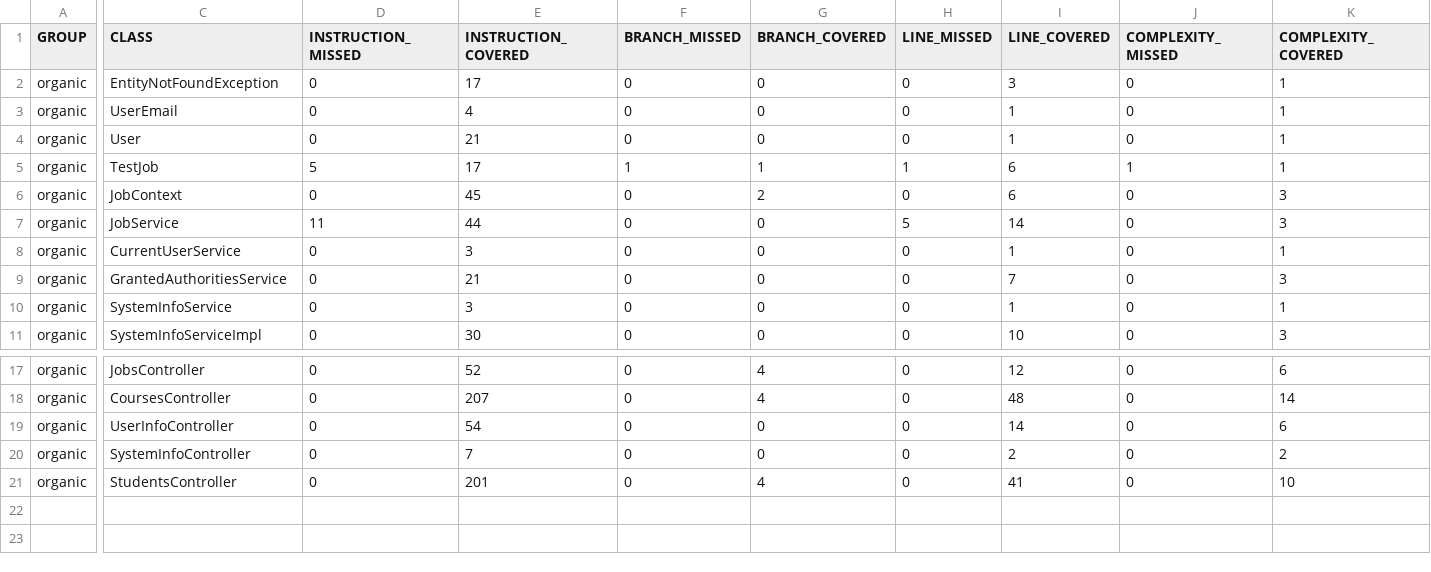
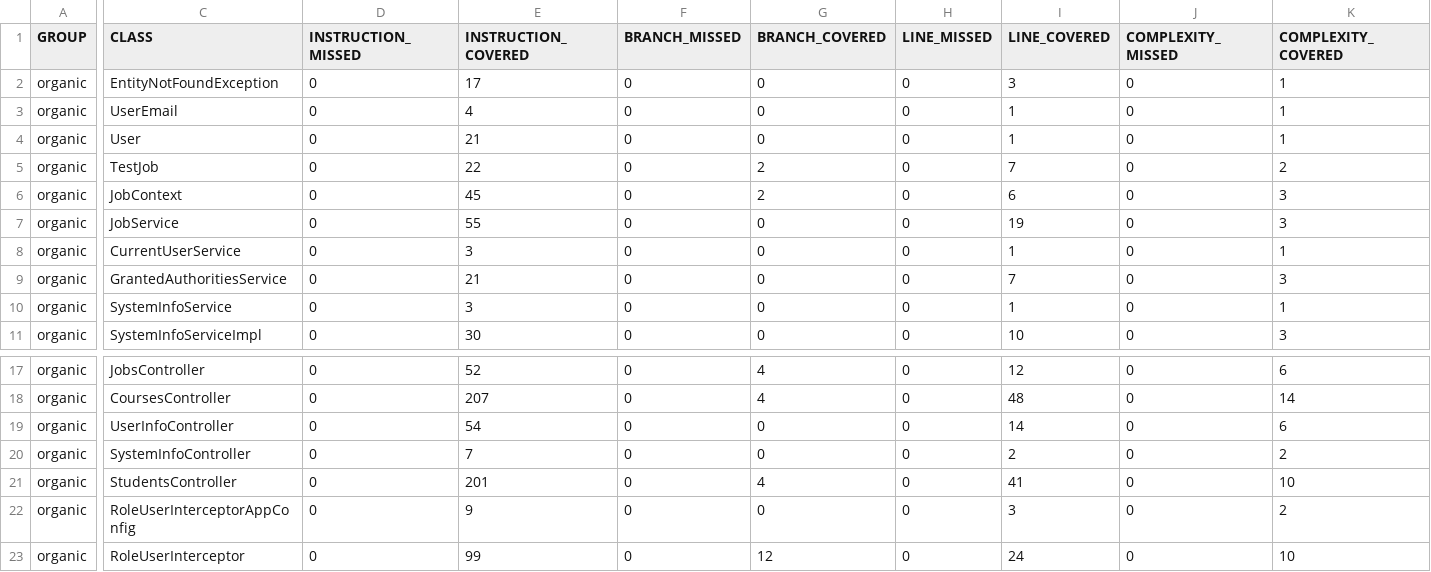
Before and after one commit to ucsb-cs156-f23/proj-organic-f23-6pm-2, a CSV file: prs/16/jacoco/jacoco.csv, drawn as a sheet; only a part is shown, gaps mark what is left out; rows hold the shown columns only; the diff names each change by its address in the sheet, - before the commit and + after, or states it on an @@ line.

Commit message:
Deploying to gh-pages from @ ucsb-cs156-f23/proj-organic-f23-6pm-2@eb29cf61353c47a3bd1b0b9153ccca68fd8e480a 🚀

```diff
--- a/prs/16/jacoco/jacoco.csv
+++ b/prs/16/jacoco/jacoco.csv
-D5 (INSTRUCTION_MISSED): 5
+D5 (INSTRUCTION_MISSED): 0
-E5 (INSTRUCTION_COVERED): 17
+E5 (INSTRUCTION_COVERED): 22
-F5 (BRANCH_MISSED): 1
+F5 (BRANCH_MISSED): 0
-G5 (BRANCH_COVERED): 1
+G5 (BRANCH_COVERED): 2
-H5 (LINE_MISSED): 1
+H5 (LINE_MISSED): 0
-I5 (LINE_COVERED): 6
+I5 (LINE_COVERED): 7
-J5 (COMPLEXITY_MISSED): 1
+J5 (COMPLEXITY_MISSED): 0
-K5 (COMPLEXITY_COVERED): 1
+K5 (COMPLEXITY_COVERED): 2
-D7 (INSTRUCTION_MISSED): 11
+D7 (INSTRUCTION_MISSED): 0
-E7 (INSTRUCTION_COVERED): 44
+E7 (INSTRUCTION_COVERED): 55
-H7 (LINE_MISSED): 5
+H7 (LINE_MISSED): 0
-I7 (LINE_COVERED): 14
+I7 (LINE_COVERED): 19
+row 22: organic | RoleUserInterceptorAppConfig | 0 | 9 | 0 | 0 | 0 | 3 | 0 | 2
+row 23: organic | RoleUserInterceptor | 0 | 99 | 0 | 12 | 0 | 24 | 0 | 10
```
Also changed, not shown: 17 other files.
